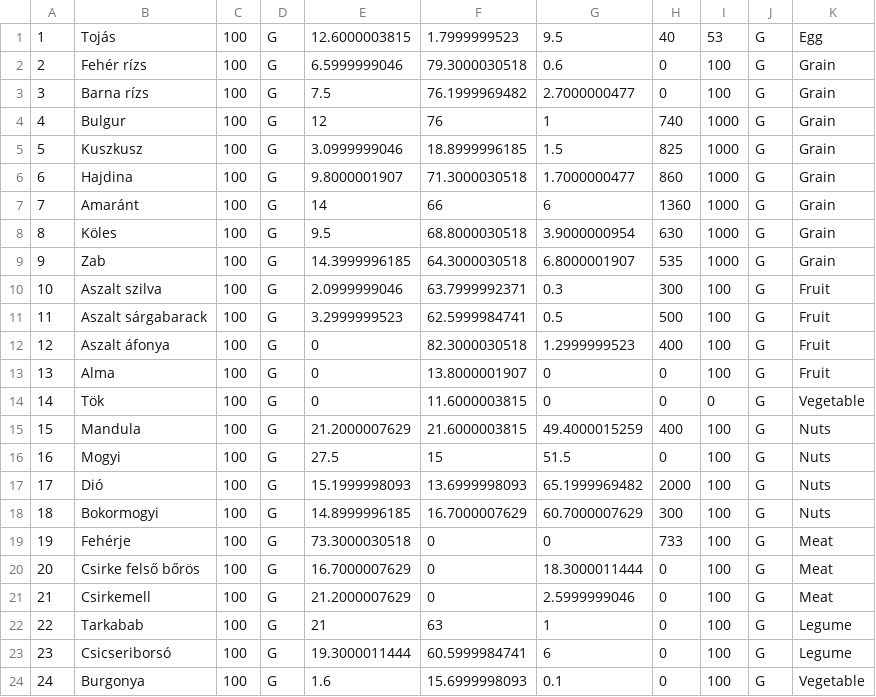
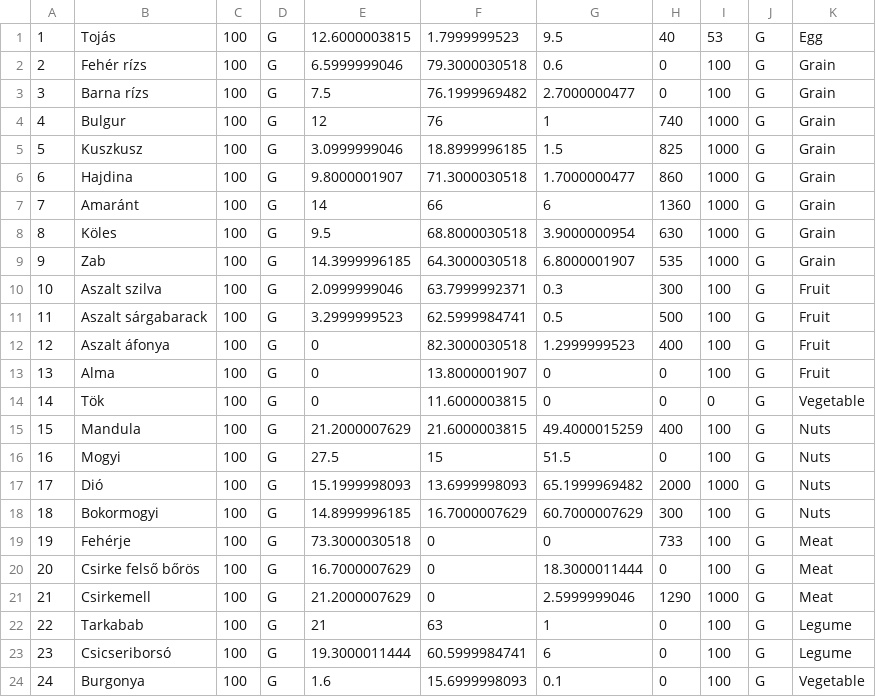
Before and after one commit to bbodi/meal_planner, a CSV file: meal_plan/data/foods.csv, drawn as a sheet.

```diff
--- a/meal_plan/data/foods.csv
+++ b/meal_plan/data/foods.csv
@@ -16,3 +16,3 @@
 16,Mogyi,100,G,27.5,15,51.5,0,100,G,Nuts
-17,Dió,100,G,15.1999998093,13.6999998093,65.1999969482,2000,100,G,Nuts
+17,Dió,100,G,15.1999998093,13.6999998093,65.1999969482,2000,1000,G,Nuts
 18,Bokormogyi,100,G,14.8999996185,16.7000007629,60.7000007629,300,100,G,Nuts
@@ -20,3 +20,3 @@
 20,Csirke felső bőrös,100,G,16.7000007629,0,18.3000011444,0,100,G,Meat
-21,Csirkemell,100,G,21.2000007629,0,2.5999999046,0,100,G,Meat
+21,Csirkemell,100,G,21.2000007629,0,2.5999999046,1290,1000,G,Meat
 22,Tarkabab,100,G,21,63,1,0,100,G,Legume
```
Also changed, not shown: meal_plan/data/meal_foods.csv, 2 other files.
